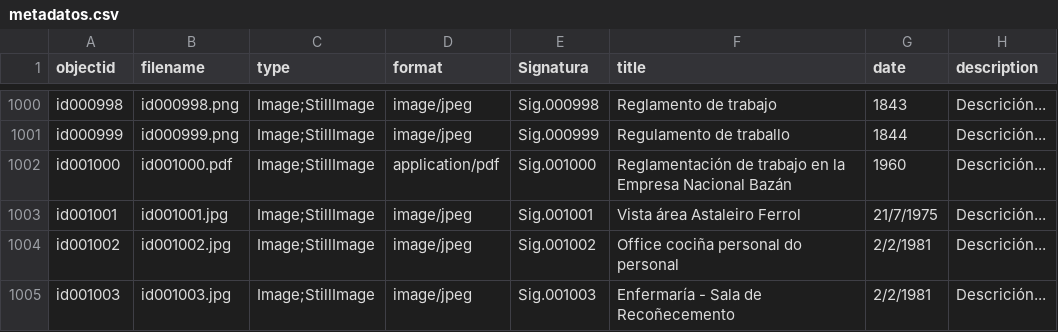
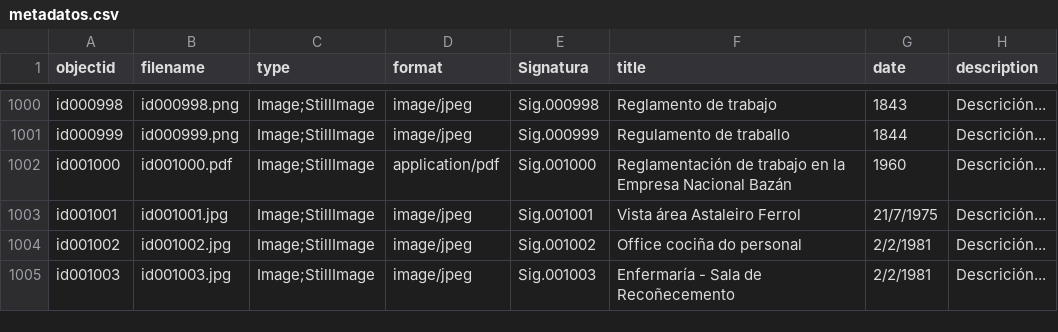
Before and after one commit to lpitac/memoria_virtual, a CSV file: _data/metadatos.csv, drawn as a sheet; only a part is shown, gaps mark what is left out; the diff names each change by its address in the sheet, - before the commit and + after, or states it on an @@ line.

Commit message:
Update metadatos.csv

```diff
--- a/_data/metadatos.csv
+++ b/_data/metadatos.csv
-F1004 (title): Office cociña personal do personal
+F1004 (title): Office cociña do personal
```
